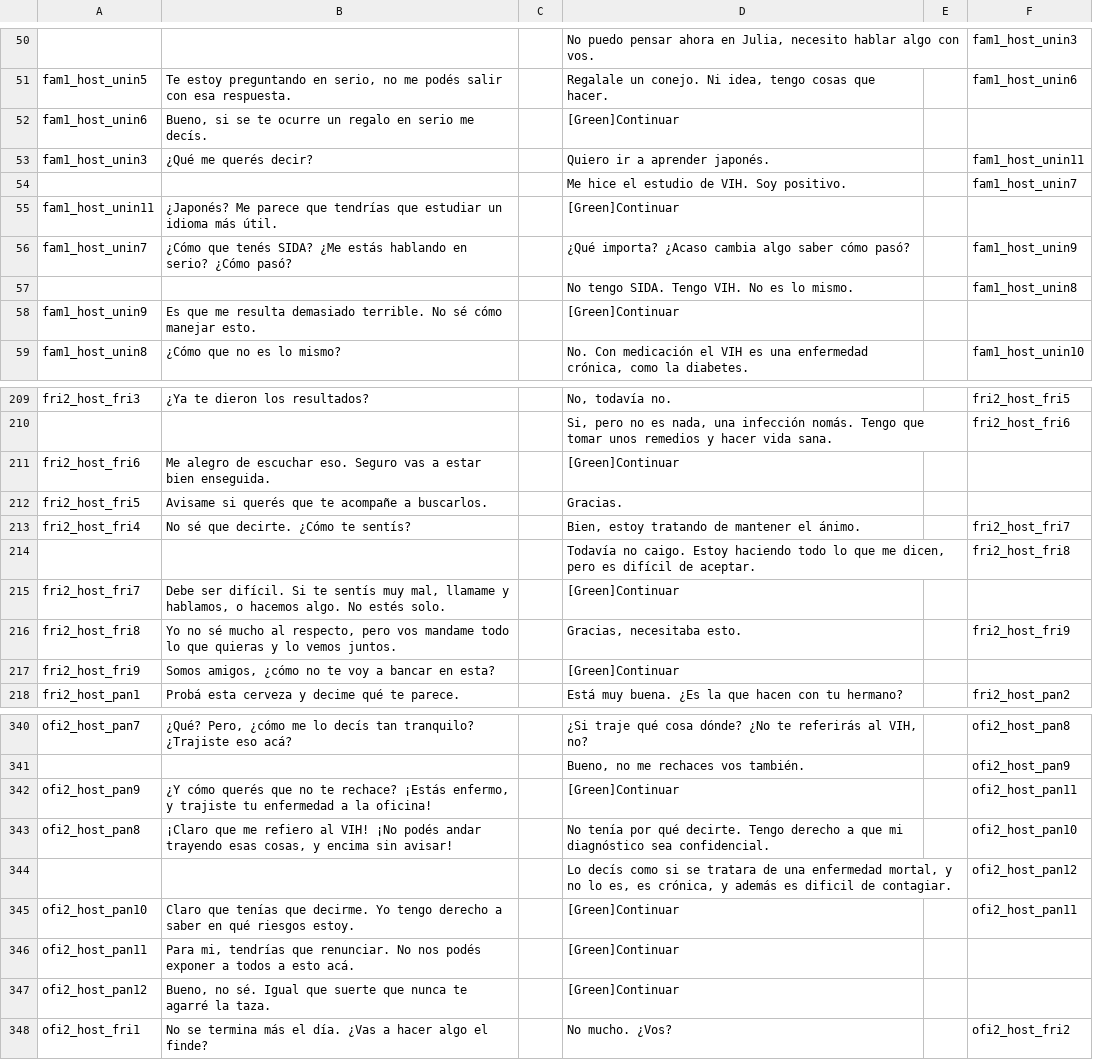
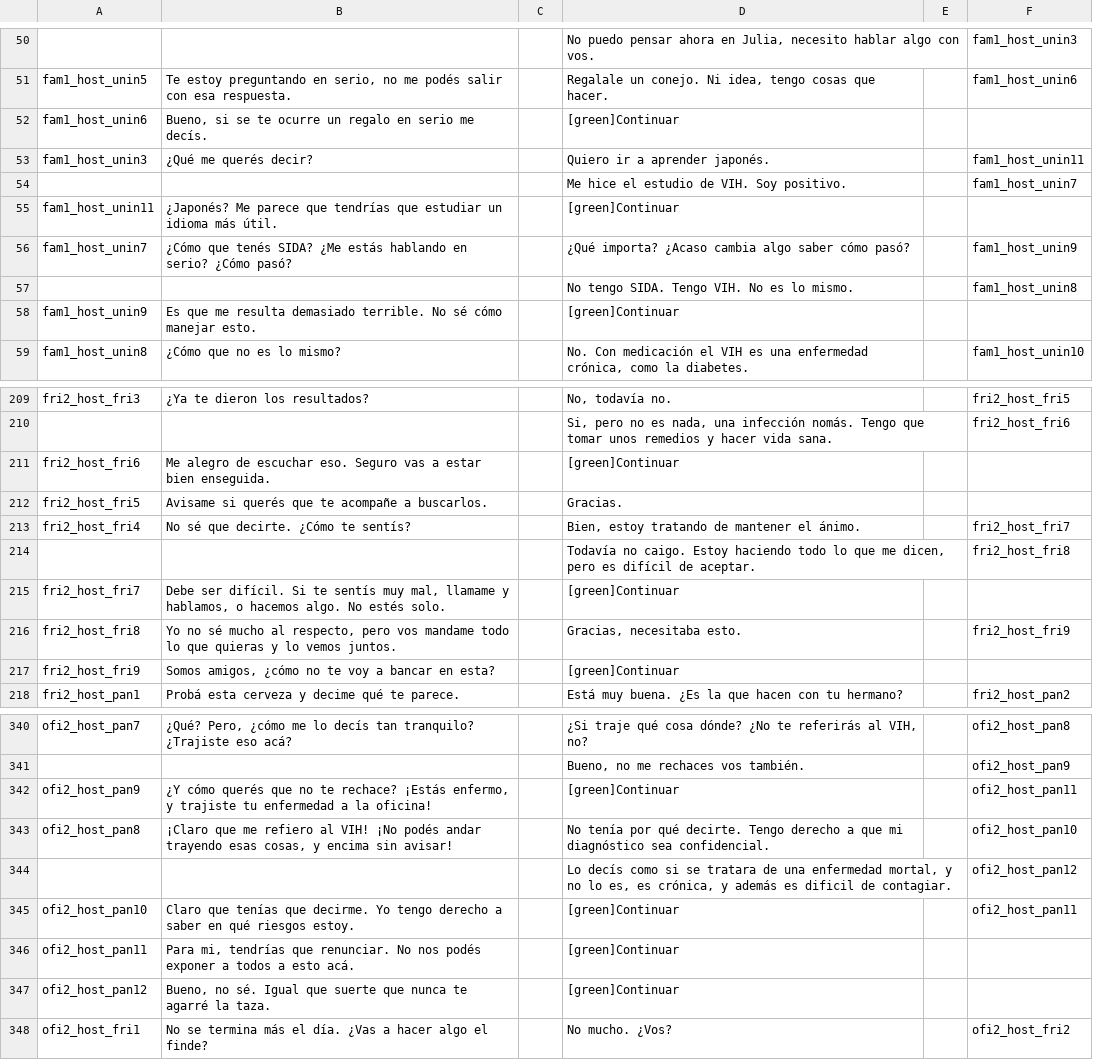
Before and after one commit to diegododero/persona-plus-plus, a CSV file: personaplusplus.gmx/datafiles/Dialogues/dialogues.csv, drawn as a sheet; only a part is shown, gaps mark what is left out; the diff covers the shown part only; the diff names each change by its address in the sheet, - before the commit and + after, or states it on an @@ line.

Commit message:
Corrección del tag green

```diff
--- a/personaplusplus.gmx/datafiles/Dialogues/dialogues.csv
+++ b/personaplusplus.gmx/datafiles/Dialogues/dialogues.csv
-D52: [Green]Continuar
+D52: [green]Continuar
-D55: [Green]Continuar
+D55: [green]Continuar
-D58: [Green]Continuar
+D58: [green]Continuar
-D211: [Green]Continuar
+D211: [green]Continuar
-D215: [Green]Continuar
+D215: [green]Continuar
-D217: [Green]Continuar
+D217: [green]Continuar
-D342: [Green]Continuar
+D342: [green]Continuar
-D345:D347: [Green]Continuar
+D345:D347: [green]Continuar
```
Also changed, not shown: 47 edited cells elsewhere in this file.
